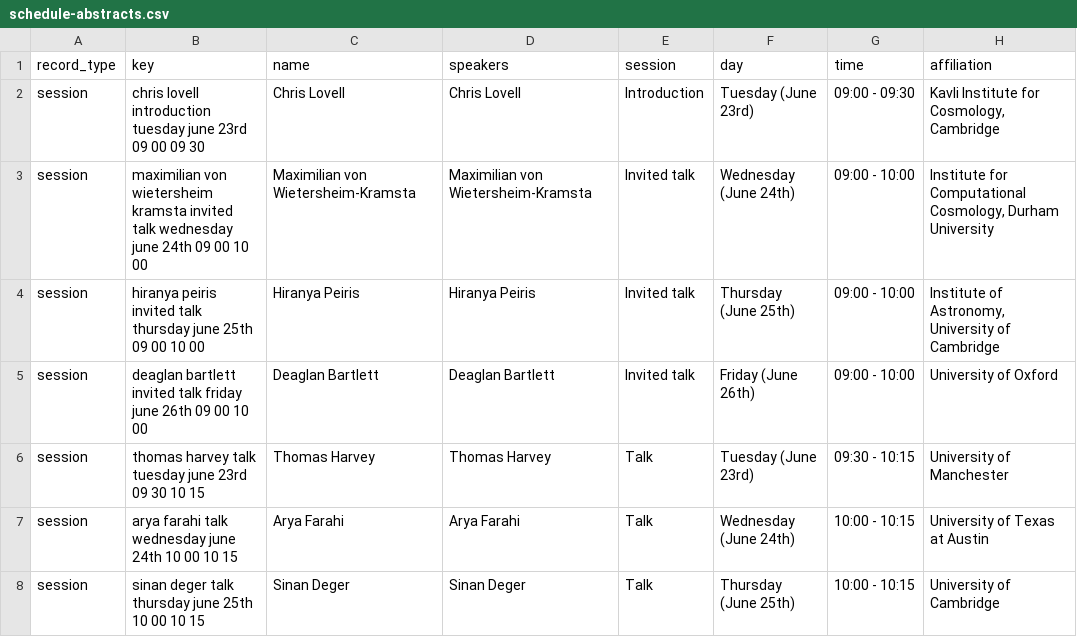
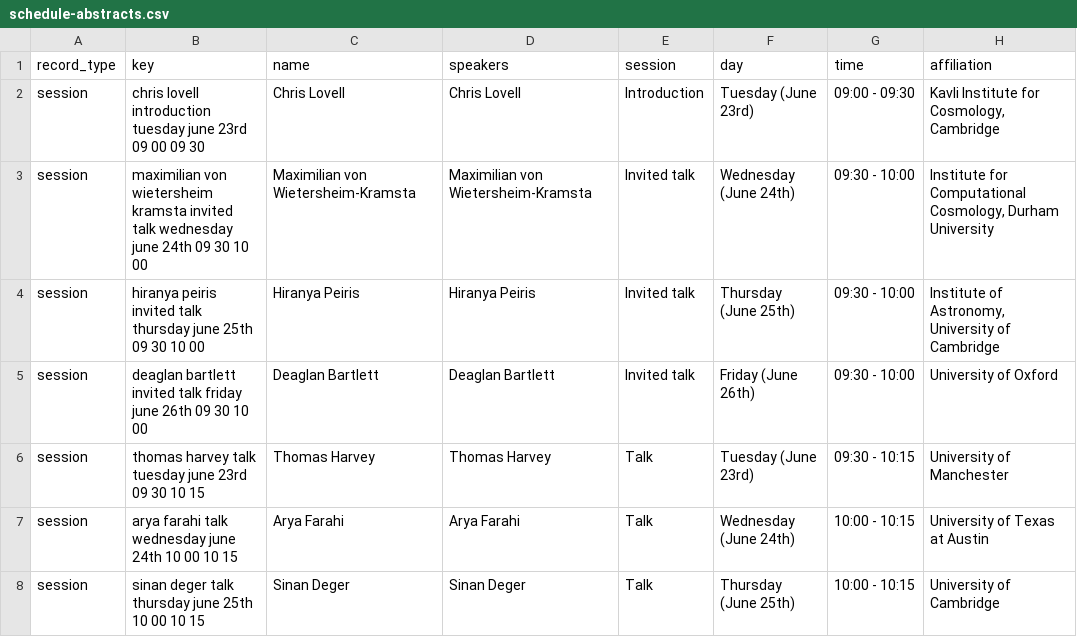
Before and after one commit to sbi-galev/2026, a CSV file: assets/schedule-abstracts.csv, drawn as a sheet; only a part is shown; the diff names each change by its address in the sheet, - before the commit and + after, or states it on an @@ line.

Commit message:
fix schedule

```diff
--- a/assets/schedule-abstracts.csv
+++ b/assets/schedule-abstracts.csv
-B3 (key): …24th 09 00 10 00
+B3 (key): …24th 09 30 10 00
-G3:G5 (time): 09:00 - 10:00
+G3:G5 (time): 09:30 - 10:00
-B4 (key): …25th 09 00 10 00
+B4 (key): …25th 09 30 10 00
-B5 (key): …26th 09 00 10 00
+B5 (key): …26th 09 30 10 00
```
Also changed, not shown: 1 other file.
